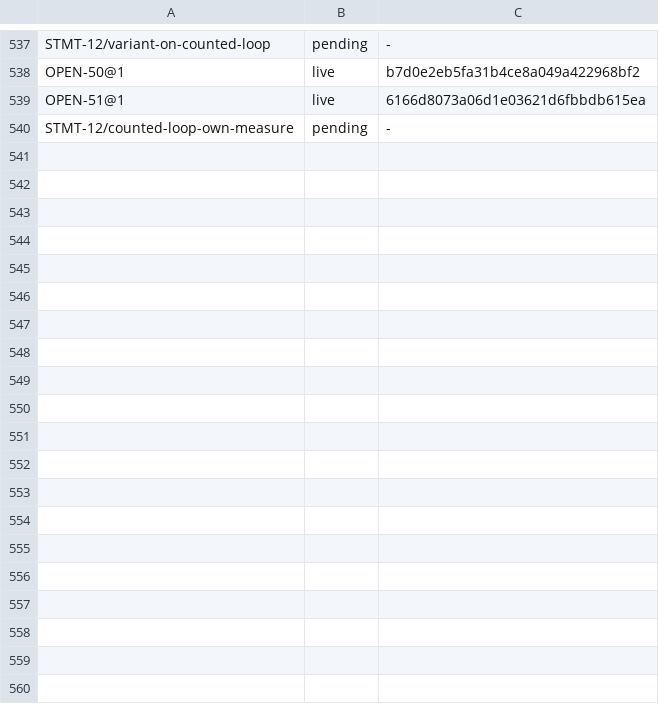
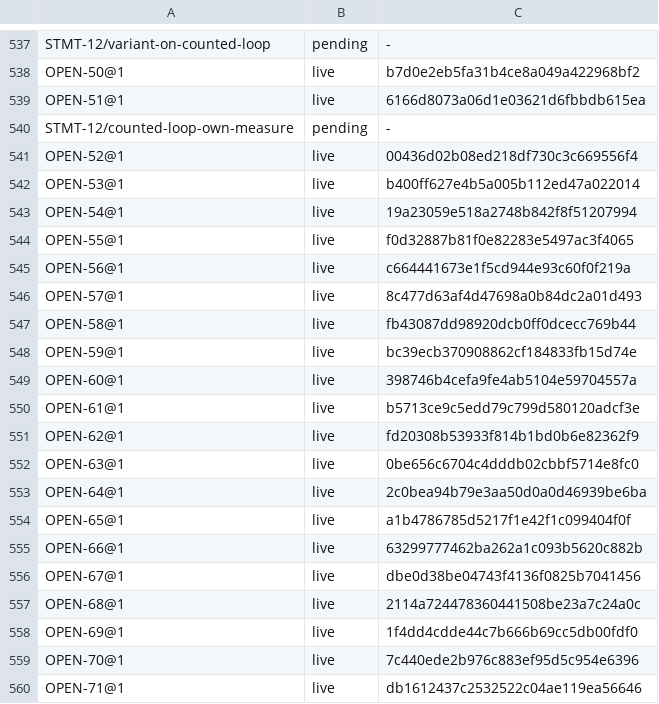
Before and after one commit to unbalancedparentheses/concrete2, a TSV file: docs/spec/ids.tsv, drawn as a sheet; only a part is shown, gaps mark what is left out; the diff covers the shown part only.

Commit message:
spec (absorption slice 1, decisions to be made): OD52 - OD90 allocated for the simplification, raw-pointer and grammar questions of the 2026-10-30 owner picks, each a ROADMAP row and an OPEN entry; decisions.md opens with every open question in reading order, with Austral, the reviewed pick (not a decision), its PROJECT.md principle and what it deletes

```diff
--- a/docs/spec/ids.tsv
+++ b/docs/spec/ids.tsv
@@ -540 +540,21 @@ OPEN-51@1	live	6166d8073a06d1e03621d6fbbdb615ea
 STMT-12/counted-loop-own-measure	pending	-
+OPEN-52@1	live	00436d02b08ed218df730c3c669556f4
+OPEN-53@1	live	b400ff627e4b5a005b112ed47a022014
+OPEN-54@1	live	19a23059e518a2748b842f8f51207994
+OPEN-55@1	live	f0d32887b81f0e82283e5497ac3f4065
+OPEN-56@1	live	c664441673e1f5cd944e93c60f0f219a
+OPEN-57@1	live	8c477d63af4d47698a0b84dc2a01d493
+OPEN-58@1	live	fb43087dd98920dcb0ff0dcecc769b44
+OPEN-59@1	live	bc39ecb370908862cf184833fb15d74e
+OPEN-60@1	live	398746b4cefa9fe4ab5104e59704557a
+OPEN-61@1	live	b5713ce9c5edd79c799d580120adcf3e
+OPEN-62@1	live	fd20308b53933f814b1bd0b6e82362f9
+OPEN-63@1	live	0be656c6704c4dddb02cbbf5714e8fc0
+OPEN-64@1	live	2c0bea94b79e3aa50d0a0d46939be6ba
+OPEN-65@1	live	a1b4786785d5217f1e42f1c099404f0f
+OPEN-66@1	live	63299777462ba262a1c093b5620c882b
+OPEN-67@1	live	dbe0d38be04743f4136f0825b7041456
+OPEN-68@1	live	2114a724478360441508be23a7c24a0c
+OPEN-69@1	live	1f4dd4cdde44c7b666b69cc5db00fdf0
+OPEN-70@1	live	7c440ede2b976c883ef95d5c954e6396
+OPEN-71@1	live	db1612437c2532522c04ae119ea56646
```
Also changed, not shown: 19 added rows elsewhere in this file, 4 other files.
